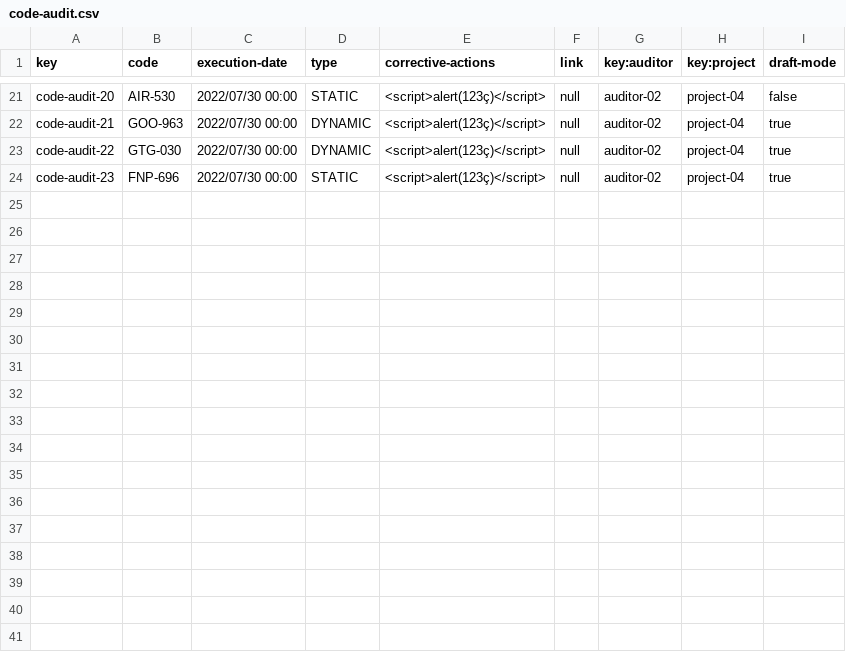
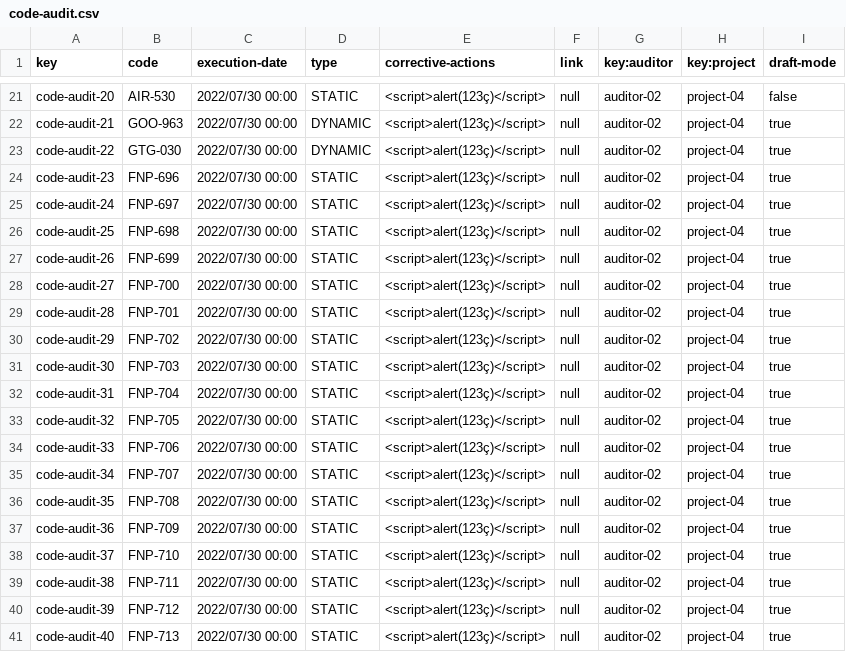
Before and after one commit to DP2-2024-C1-029/Acme-Software-Factory, a CSV file: src/main/webapp/WEB-INF/resources/sample-data/code-audit.csv, drawn as a sheet; only a part is shown, gaps mark what is left out; the diff names each change by its address in the sheet, - before the commit and + after, or states it on an @@ line.

```diff
--- a/src/main/webapp/WEB-INF/resources/sample-data/code-audit.csv
+++ b/src/main/webapp/WEB-INF/resources/sample-data/code-audit.csv
+row 25: code-audit-24 | FNP-697 | 2022/07/30 00:00 | STATIC | <script>alert(123ç)</script> | null | auditor-02 | project-04 | true
+row 26: code-audit-25 | FNP-698 | 2022/07/30 00:00 | STATIC | <script>alert(123ç)</script> | null | auditor-02 | project-04 | true
+row 27: code-audit-26 | FNP-699 | 2022/07/30 00:00 | STATIC | <script>alert(123ç)</script> | null | auditor-02 | project-04 | true
+row 28: code-audit-27 | FNP-700 | 2022/07/30 00:00 | STATIC | <script>alert(123ç)</script> | null | auditor-02 | project-04 | true
+row 29: code-audit-28 | FNP-701 | 2022/07/30 00:00 | STATIC | <script>alert(123ç)</script> | null | auditor-02 | project-04 | true
+row 30: code-audit-29 | FNP-702 | 2022/07/30 00:00 | STATIC | <script>alert(123ç)</script> | null | auditor-02 | project-04 | true
+row 31: code-audit-30 | FNP-703 | 2022/07/30 00:00 | STATIC | <script>alert(123ç)</script> | null | auditor-02 | project-04 | true
+row 32: code-audit-31 | FNP-704 | 2022/07/30 00:00 | STATIC | <script>alert(123ç)</script> | null | auditor-02 | project-04 | true
+row 33: code-audit-32 | FNP-705 | 2022/07/30 00:00 | STATIC | <script>alert(123ç)</script> | null | auditor-02 | project-04 | true
+row 34: code-audit-33 | FNP-706 | 2022/07/30 00:00 | STATIC | <script>alert(123ç)</script> | null | auditor-02 | project-04 | true
+row 35: code-audit-34 | FNP-707 | 2022/07/30 00:00 | STATIC | <script>alert(123ç)</script> | null | auditor-02 | project-04 | true
+row 36: code-audit-35 | FNP-708 | 2022/07/30 00:00 | STATIC | <script>alert(123ç)</script> | null | auditor-02 | project-04 | true
+row 37: code-audit-36 | FNP-709 | 2022/07/30 00:00 | STATIC | <script>alert(123ç)</script> | null | auditor-02 | project-04 | true
+row 38: code-audit-37 | FNP-710 | 2022/07/30 00:00 | STATIC | <script>alert(123ç)</script> | null | auditor-02 | project-04 | true
+row 39: code-audit-38 | FNP-711 | 2022/07/30 00:00 | STATIC | <script>alert(123ç)</script> | null | auditor-02 | project-04 | true
+row 40: code-audit-39 | FNP-712 | 2022/07/30 00:00 | STATIC | <script>alert(123ç)</script> | null | auditor-02 | project-04 | true
+row 41: code-audit-40 | FNP-713 | 2022/07/30 00:00 | STATIC | <script>alert(123ç)</script> | null | auditor-02 | project-04 | true
```
Also changed, not shown: src/main/webapp/WEB-INF/resources/sample-data/audit-record.csv, 1 other file.
